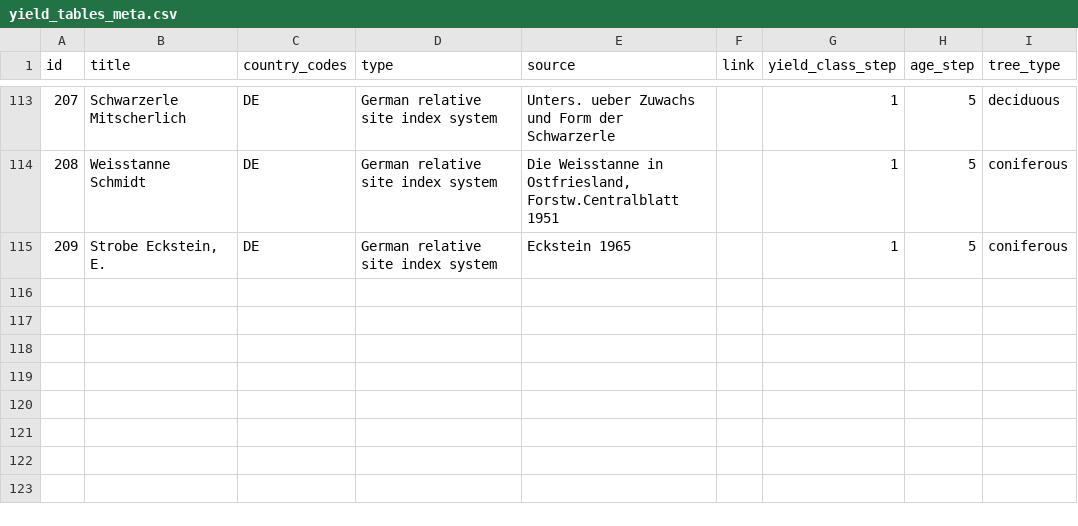
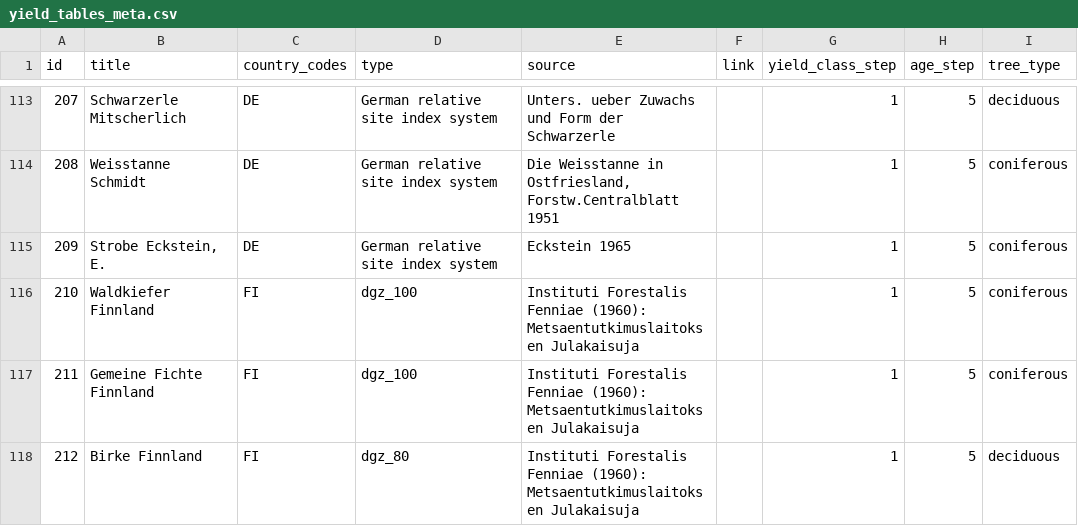
Before and after one commit to treely/openyieldtables, a CSV file: src/openyieldtables/data/yield_tables_meta.csv, drawn as a sheet; only a part is shown, gaps mark what is left out; the diff names each change by its address in the sheet, - before the commit and + after, or states it on an @@ line.

Commit message:
feat: add finish yield tables (#129)
* feat: add finish yield tables

* feat: corrections

```diff
--- a/src/openyieldtables/data/yield_tables_meta.csv
+++ b/src/openyieldtables/data/yield_tables_meta.csv
+row 116: 210 | Waldkiefer Finnland | FI | dgz_100 | Instituti Forestalis Fenniae (1960): Metsaentutkimuslaitoksen Julakaisuja |  | 1 | 5 | coniferous
+row 117: 211 | Gemeine Fichte Finnland | FI | dgz_100 | Instituti Forestalis Fenniae (1960): Metsaentutkimuslaitoksen Julakaisuja |  | 1 | 5 | coniferous
+row 118: 212 | Birke Finnland | FI | dgz_80 | Instituti Forestalis Fenniae (1960): Metsaentutkimuslaitoksen Julakaisuja |  | 1 | 5 | deciduous
```
Also changed, not shown: 1 other file.
